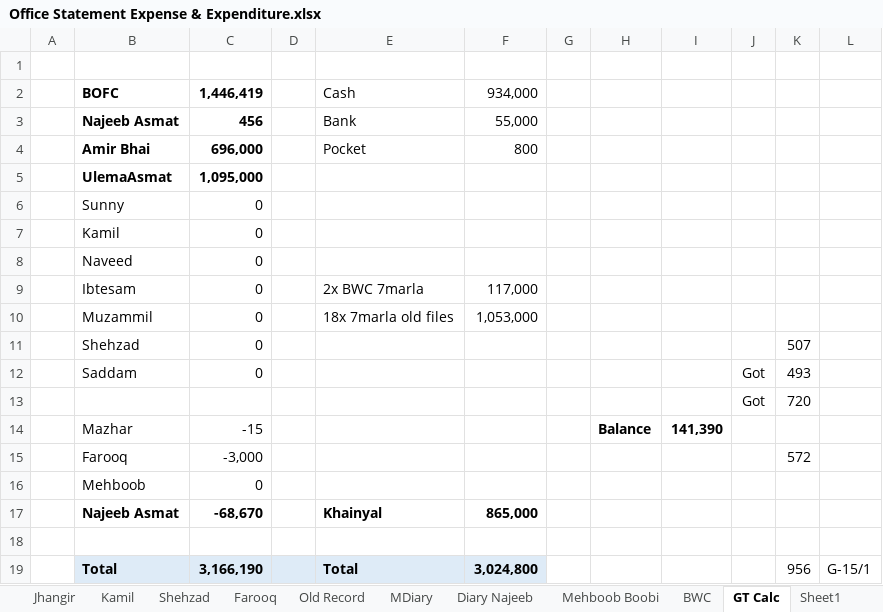
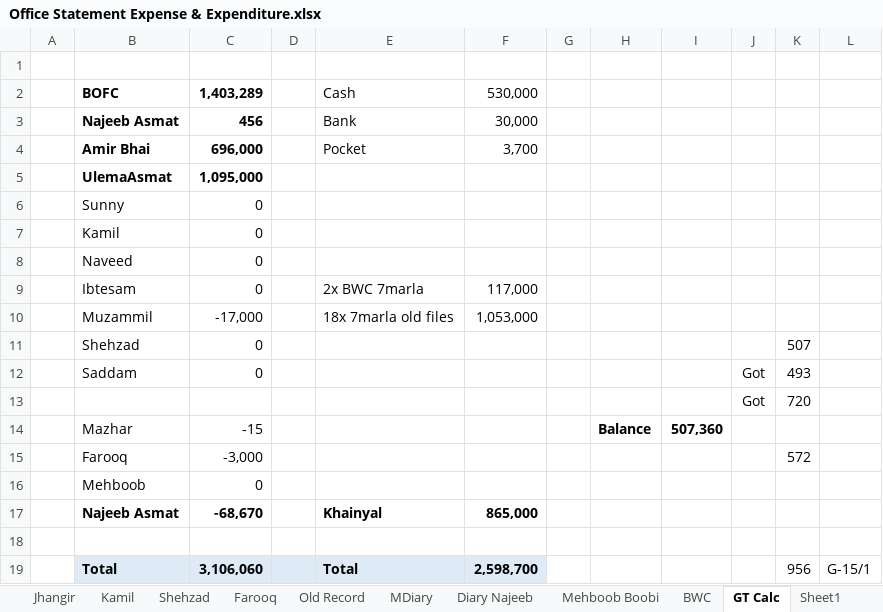
Before and after one commit to najeebassociates/Excel-For-Sell, an Excel workbook: Office Statement Expense & Expenditure.xlsx, sheet GT Calc, drawn as a sheet; values as stored, in another font and other column widths than the file's, no borders; the diff names each change by its address in the sheet, - before the commit and + after, or states it on an @@ line.

```diff
--- a/Office Statement Expense & Expenditure.xlsx (sheet GT Calc)
+++ b/Office Statement Expense & Expenditure.xlsx (sheet GT Calc)
-C2: 1,446,419
+C2: 1,403,289
-F2: 934,000
+F2: 530,000
-F3: 55,000
+F3: 30,000
-F4: 800
+F4: 3,700
-C10: 0
+C10: -17,000
-I14: 141,390
+I14: 507,360
-C19: 3,166,190
+C19: 3,106,060
-F19: 3,024,800
+F19: 2,598,700
```
Also changed, not shown: sheet BOFC, sheet Sheet1, sheet Kamil.
